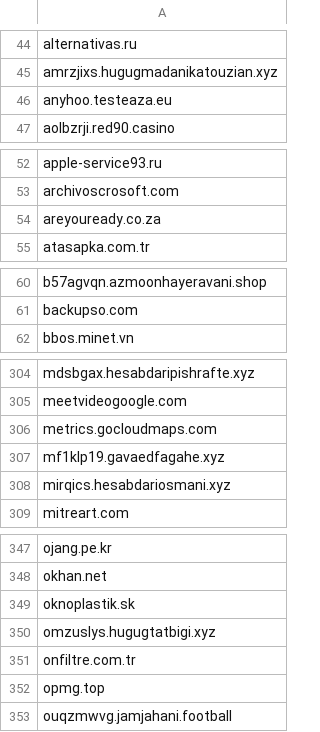
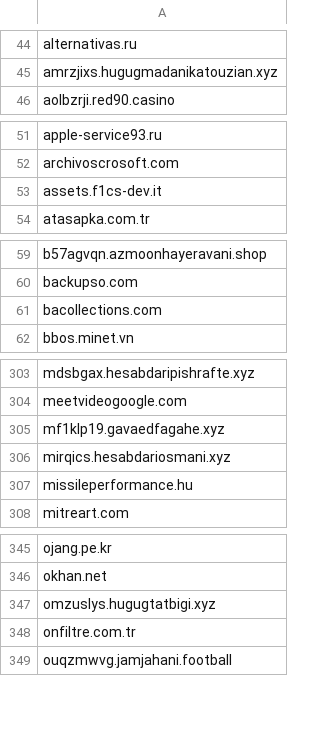
Before and after one commit to external-sources/hosts-sources, a CSV file: data/urlhausAbuseCh.csv, drawn as a sheet; only a part is shown, gaps mark what is left out; the diff covers the shown part only.

```diff
--- a/data/urlhausAbuseCh.csv
+++ b/data/urlhausAbuseCh.csv
@@ -45,3 +45,2 @@ alternativas.ru
 amrzjixs.hugugmadanikatouzian.xyz
-anyhoo.testeaza.eu
 aolbzrji.red90.casino
@@ -53,3 +52,3 @@ apple-service93.ru
 archivoscrosoft.com
-areyouready.co.za
+assets.f1cs-dev.it
 atasapka.com.tr
@@ -61,2 +60,3 @@ b57agvqn.azmoonhayeravani.shop
 backupso.com
+bacollections.com
 bbos.minet.vn
@@ -305,5 +304,5 @@ mdsbgax.hesabdaripishrafte.xyz
 meetvideogoogle.com
-metrics.gocloudmaps.com
 mf1klp19.gavaedfagahe.xyz
 mirqics.hesabdariosmani.xyz
+missileperformance.hu
 mitreart.com
@@ -348,6 +346,4 @@ ojang.pe.kr
 okhan.net
-oknoplastik.sk
 omzuslys.hugugtatbigi.xyz
 onfiltre.com.tr
-opmg.top
 ouqzmwvg.jamjahani.football
```
Also changed, not shown: 6 added rows and 7 removed rows elsewhere in this file, data/kadhosts_azet13.csv, data/openfish/domain.csv.
